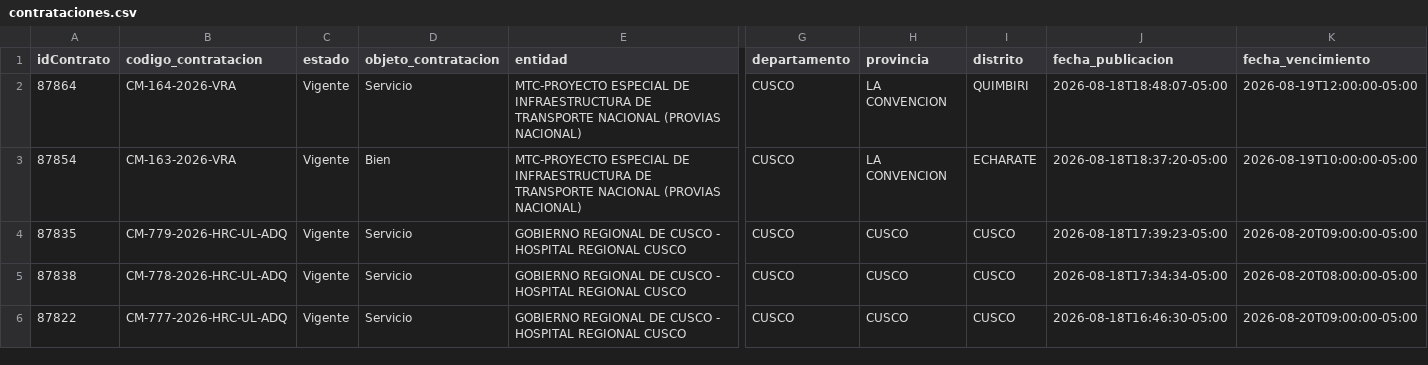
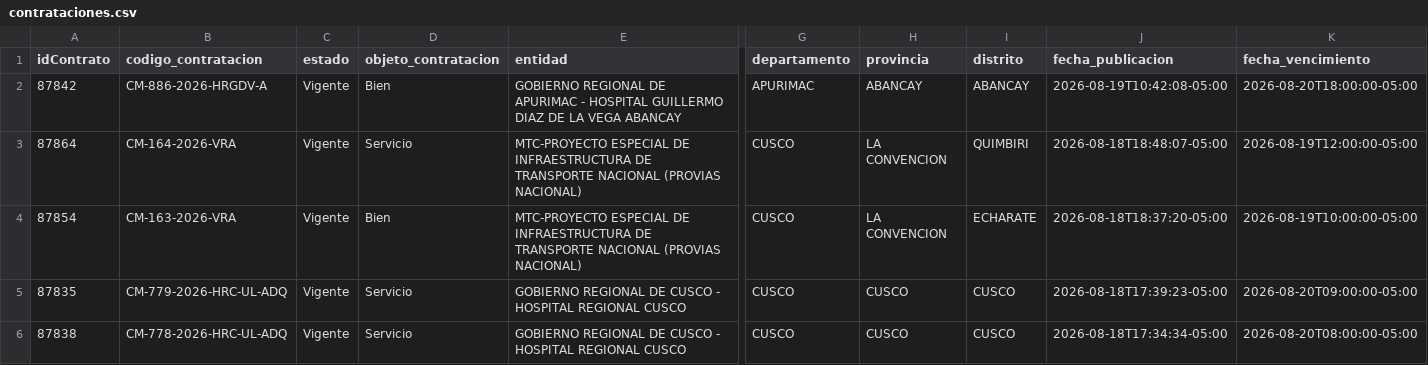
Before and after one commit to Natgato/monitor-seace-cusco, a CSV file: data/contrataciones.csv, drawn as a sheet; only a part is shown, gaps mark what is left out; the shorter side is filled out with more unchanged rows; rows hold the shown columns only; the diff covers the shown part only; the diff names each change by its address in the sheet, - before the commit and + after, or states it on an @@ line.

```diff
--- a/data/contrataciones.csv
+++ b/data/contrataciones.csv
+row 2: 87842 | CM-886-2026-HRGDV-A | Vigente | Bien | GOBIERNO REGIONAL DE APURIMAC - HOSPITAL GUILLERMO DIAZ DE LA VEGA ABANCAY | APURIMAC | ABANCAY | ABANCAY | 2026-08-19T10:42:08-05:00 | 2026-08-20T18:00:00-05:00
```
Also changed, not shown: 3 removed rows elsewhere in this file, data/items.csv, 1 other file.
